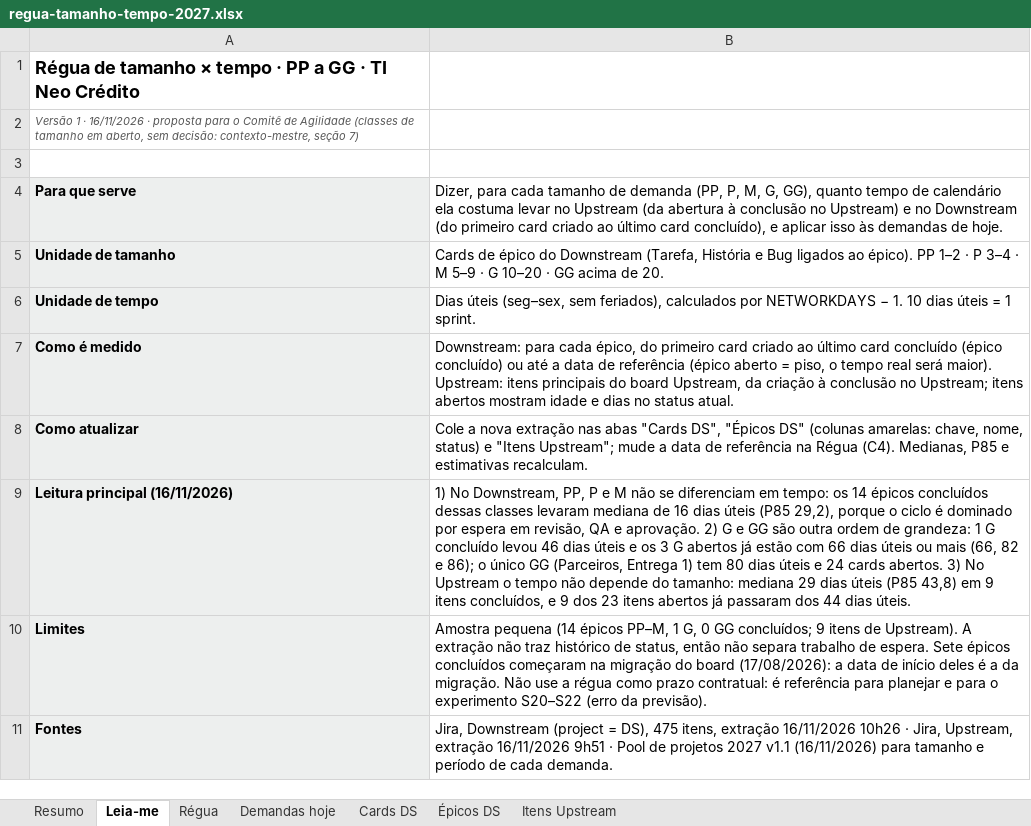
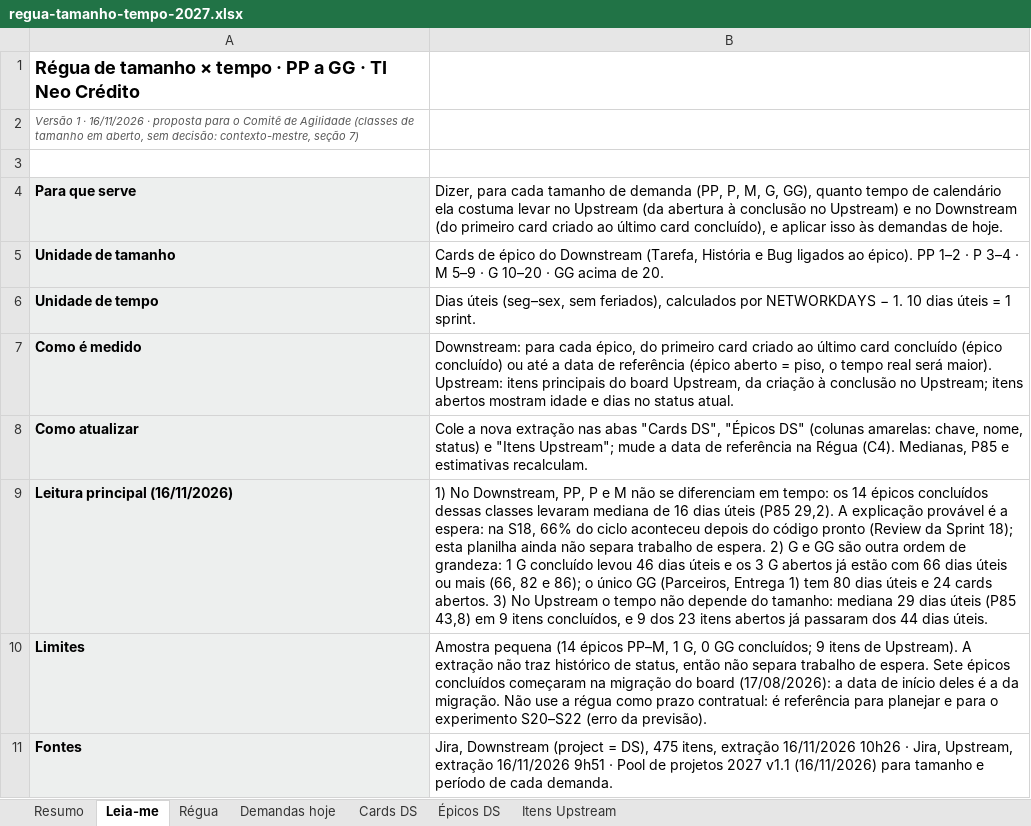
Before and after one commit to jjulinha/neo-comite-agilidade-2027, an Excel workbook: D1-pool/regua-tamanho-tempo-2027.xlsx, sheet Leia-me, drawn as a sheet; values as stored, in another font and other column widths than the file's, no borders; the diff names each change by its address in the sheet, - before the commit and + after, or states it on an @@ line.

```diff
--- a/D1-pool/regua-tamanho-tempo-2027.xlsx (sheet Leia-me)
+++ b/D1-pool/regua-tamanho-tempo-2027.xlsx (sheet Leia-me)
-B9: …úteis (P85 29,2), porque o ciclo é dominado por espera em revisão, QA e aprovação. 2) G…
+B9: …úteis (P85 29,2). A explicação provável é a espera: na S18, 66% do ciclo aconteceu depois do código pronto (Review da Sprint 18); esta planilha ainda não separa trabalho de espera. 2) G…
```
